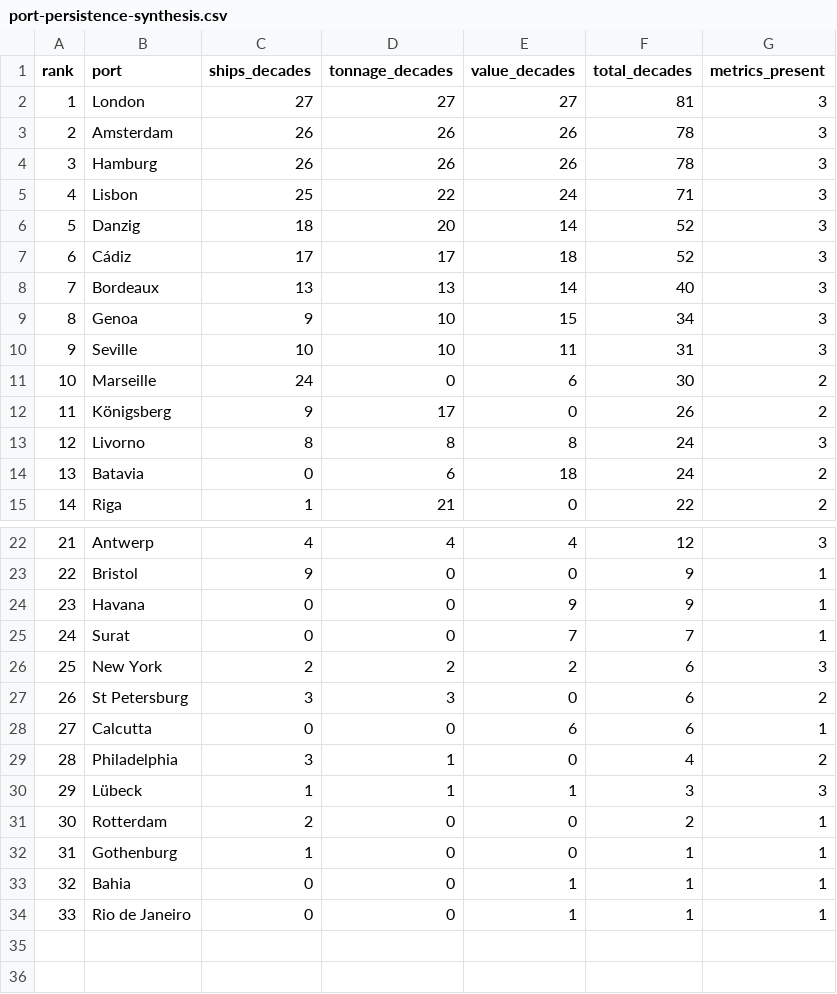
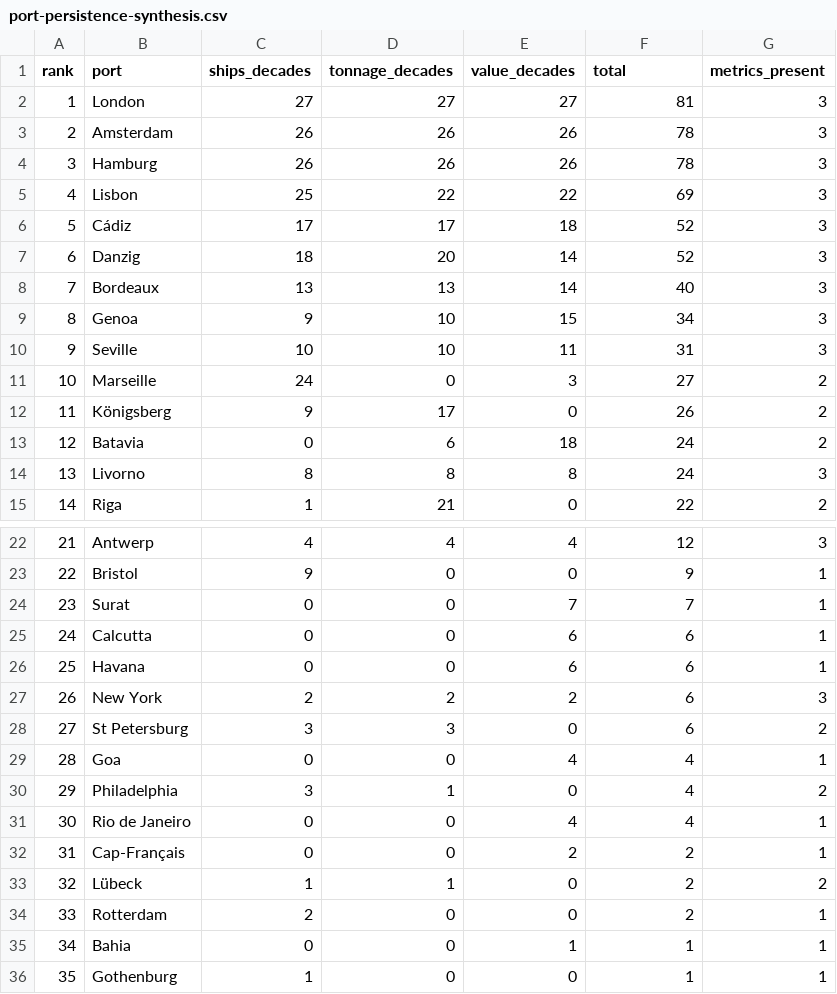
Before and after one commit to casusscribere/idle-sails, a CSV file: research/port-persistence-synthesis.csv, drawn as a sheet; only a part is shown, gaps mark what is left out; removed rows and columns are numbered as before the commit, all else as after; the diff names each change by its address in the sheet, - before the commit and + after, or states it on an @@ line.

```diff
--- a/research/port-persistence-synthesis.csv
+++ b/research/port-persistence-synthesis.csv
-F1: total_decades
+F1: total
-E5 (value_decades): 24
+E5 (value_decades): 22
-F5 (total): 71
+F5 (total): 69
@@ row 7 moved to row 6: 5 @@
@@ column A (rank) renumbered between rows 7 and 36 @@
-E11 (value_decades): 6
+E11 (value_decades): 3
-F11 (total): 30
+F11 (total): 27
@@ row 14 moved to row 13: 12 @@
-row 24: 23 | Havana | 0 | 0 | 9 | 9 | 1
+row 25: 24 | Calcutta | 0 | 0 | 6 | 6 | 1
+row 26: 25 | Havana | 0 | 0 | 6 | 6 | 1
-B29 (port): Calcutta
+B29 (port): Goa
-E29 (value_decades): 6
+E29 (value_decades): 4
-F29 (total): 6
+F29 (total): 4
+row 31: 30 | Rio de Janeiro | 0 | 0 | 4 | 4 | 1
+row 32: 31 | Cap-Français | 0 | 0 | 2 | 2 | 1
-E33 (value_decades): 1
+E33 (value_decades): 0
-F33 (total): 3
+F33 (total): 2
-G33 (metrics_present): 3
+G33 (metrics_present): 2
@@ row 33 moved to row 35: 34 @@
-row 34: 33 | Rio de Janeiro | 0 | 0 | 1 | 1 | 1
```
Also changed, not shown: research/port-top20-1550-1815.csv, 14 other files.
